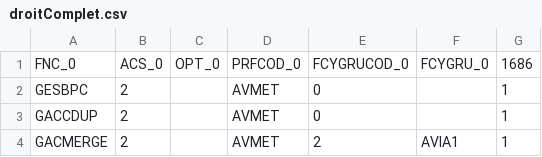
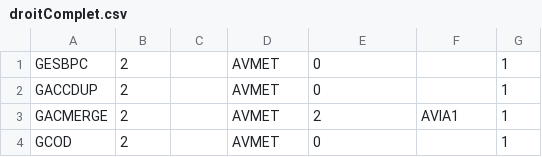
Before and after one commit to DimitriSaves/Optisage, a CSV file: src/backend/uploads/droitComplet.csv, drawn as a sheet; only a part is shown; the shorter side is filled out with more unchanged rows; the diff names each change by its address in the sheet, - before the commit and + after, or states it on an @@ line.

```diff
--- a/src/backend/uploads/droitComplet.csv
+++ b/src/backend/uploads/droitComplet.csv
-row 1: FNC_0 | ACS_0 | OPT_0 | PRFCOD_0 | FCYGRUCOD_0 | FCYGRU_0 | 1686
```
Also changed, not shown: 20 other files.
